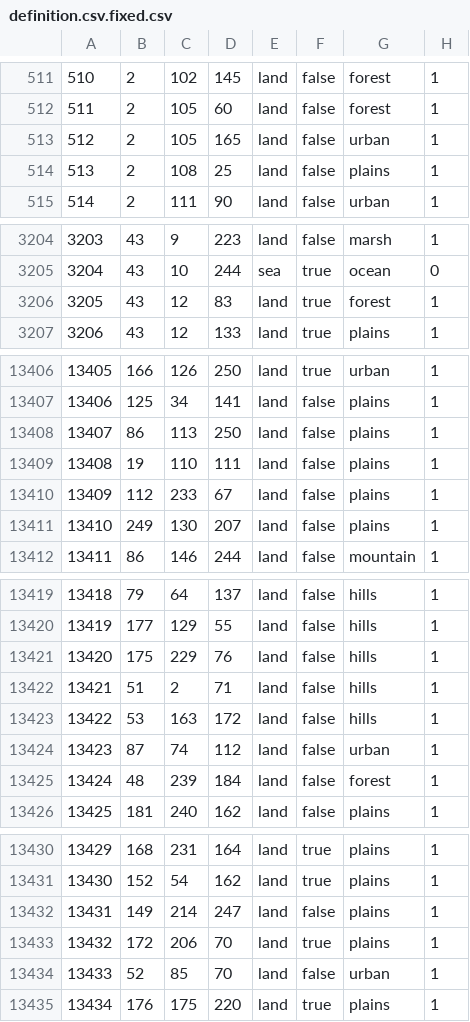
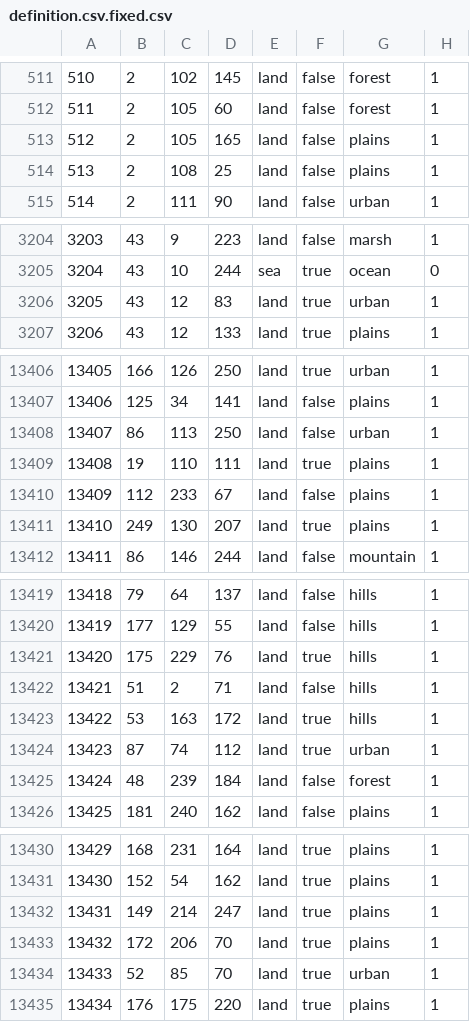
Before and after one commit to kevesdels/Rivers_Ov_Blood, a CSV file: rob-master/map/definition.csv.fixed.csv, drawn as a sheet; only a part is shown, gaps mark what is left out; the diff covers the shown part only.

```diff
--- a/rob-master/map/definition.csv.fixed.csv
+++ b/rob-master/map/definition.csv.fixed.csv
@@ -512,3 +512,3 @@
 511;2;105;60;land;false;forest;1
-512;2;105;165;land;false;urban;1
+512;2;105;165;land;false;plains;1
 513;2;108;25;land;false;plains;1
@@ -3205,3 +3205,3 @@
 3204;43;10;244;sea;true;ocean;0
-3205;43;12;83;land;true;forest;1
+3205;43;12;83;land;true;urban;1
 3206;43;12;133;land;true;plains;1
@@ -13407,6 +13407,6 @@
 13406;125;34;141;land;false;plains;1
-13407;86;113;250;land;false;plains;1
-13408;19;110;111;land;false;plains;1
+13407;86;113;250;land;false;urban;1
+13408;19;110;111;land;true;plains;1
 13409;112;233;67;land;false;plains;1
-13410;249;130;207;land;false;plains;1
+13410;249;130;207;land;true;plains;1
 13411;86;146;244;land;false;mountain;1
@@ -13420,6 +13420,6 @@
 13419;177;129;55;land;false;hills;1
-13420;175;229;76;land;false;hills;1
+13420;175;229;76;land;true;hills;1
 13421;51;2;71;land;false;hills;1
-13422;53;163;172;land;false;hills;1
-13423;87;74;112;land;false;urban;1
+13422;53;163;172;land;true;hills;1
+13423;87;74;112;land;true;urban;1
 13424;48;239;184;land;false;forest;1
@@ -13431,5 +13431,5 @@
 13430;152;54;162;land;true;plains;1
-13431;149;214;247;land;false;plains;1
+13431;149;214;247;land;true;plains;1
 13432;172;206;70;land;true;plains;1
-13433;52;85;70;land;false;urban;1
+13433;52;85;70;land;true;urban;1
 13434;176;175;220;land;true;plains;1
```
Also changed, not shown: 3 edited cells elsewhere in this file, 43 other files.
